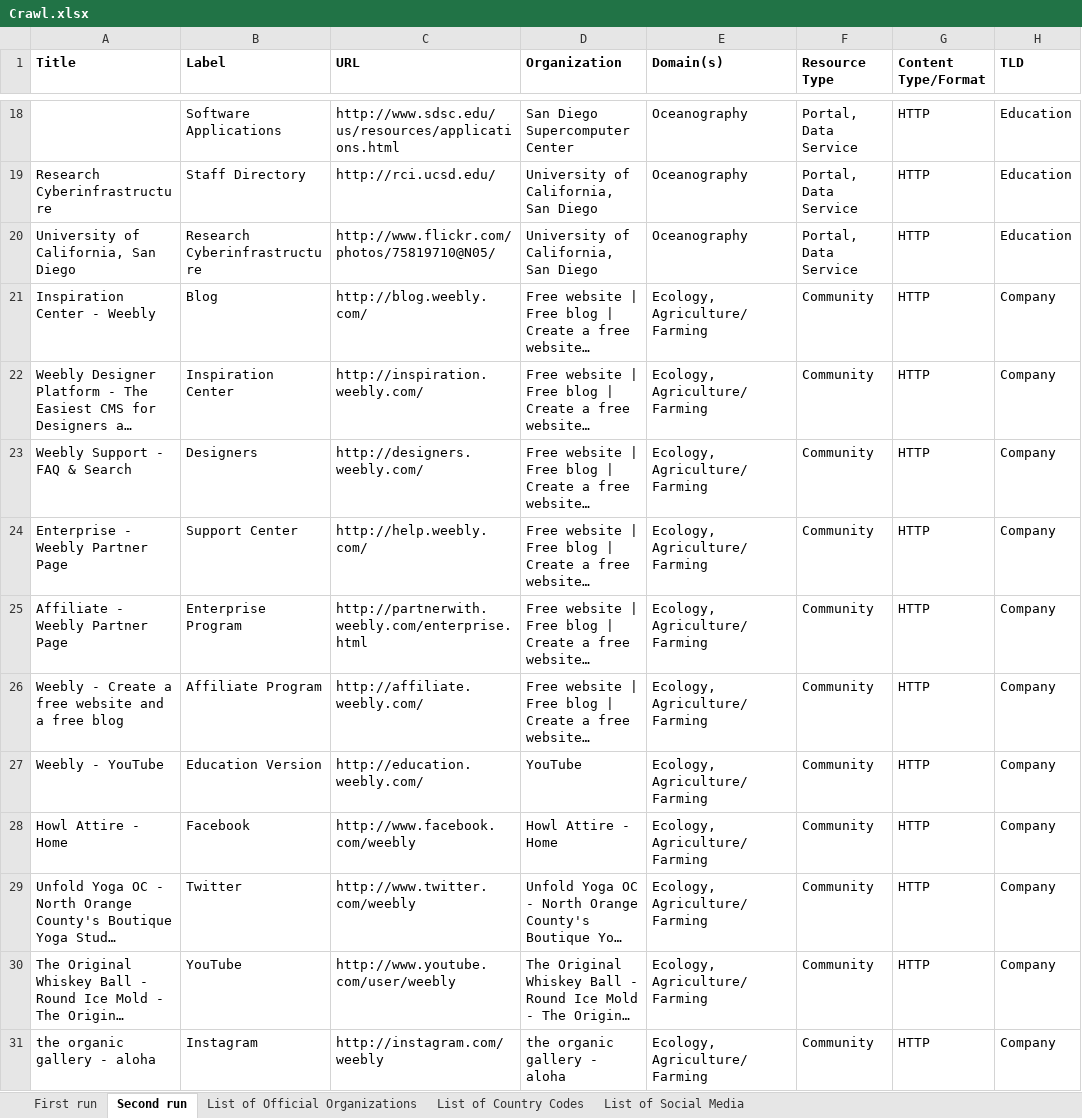
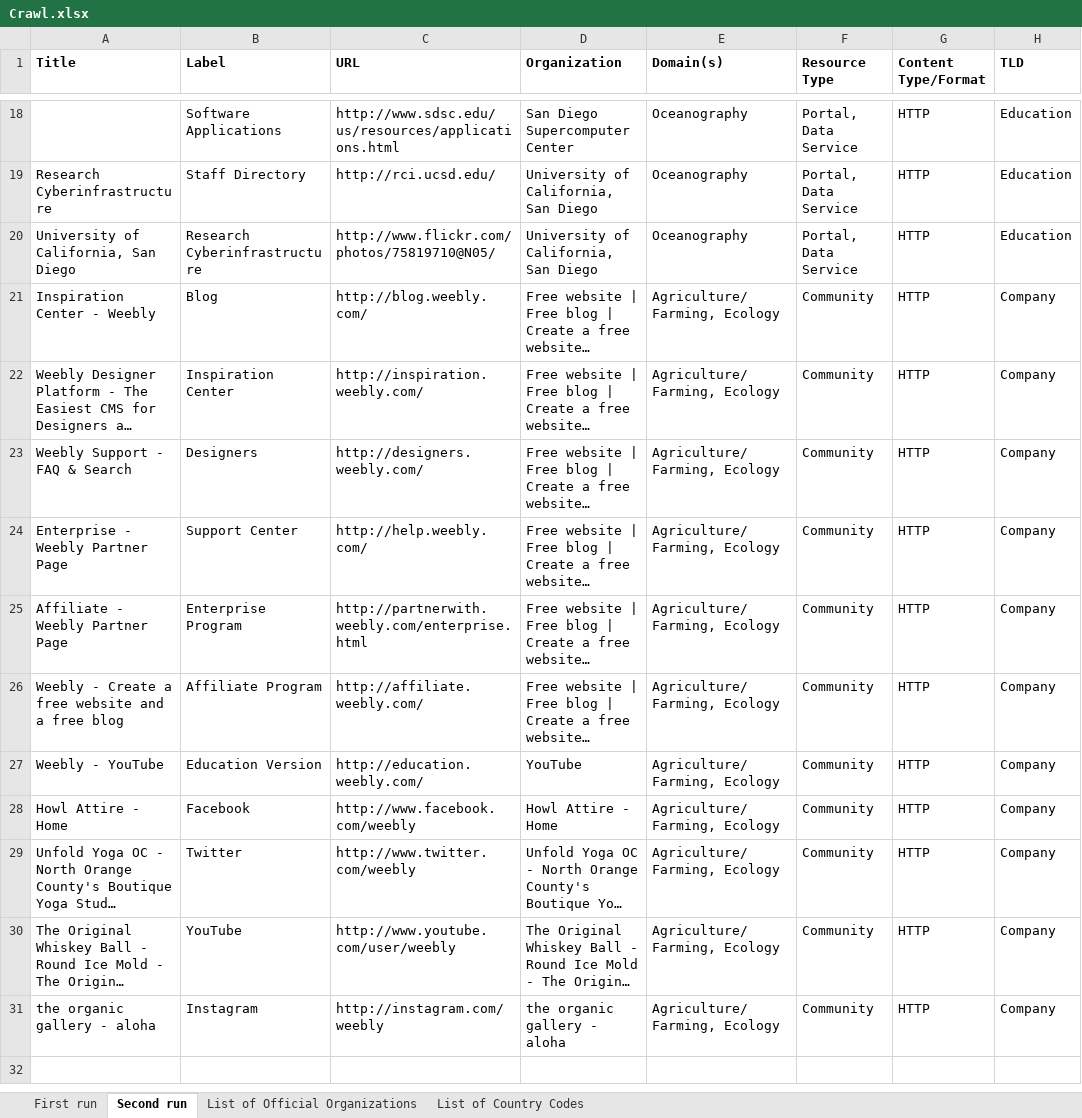
Before and after one commit to RockyCal/CINERGIWebCrawler, an Excel workbook: Crawl.xlsx, sheet Second run, drawn as a sheet; only a part is shown, gaps mark what is left out; long unchanged cells end in …; values as stored, in another font and other column widths than the file's, no borders; the diff names each change by its address in the sheet, - before the commit and + after, or states it on an @@ line.

```diff
--- a/Crawl.xlsx (sheet Second run)
+++ b/Crawl.xlsx (sheet Second run)
-sheet tab: List of Social Media
-E21:E31 (Domain(s)): Ecology, Agriculture/Farming
+E21:E31 (Domain(s)): Agriculture/Farming, Ecology
```
Also changed, not shown: sheet First run, 1 other file.
